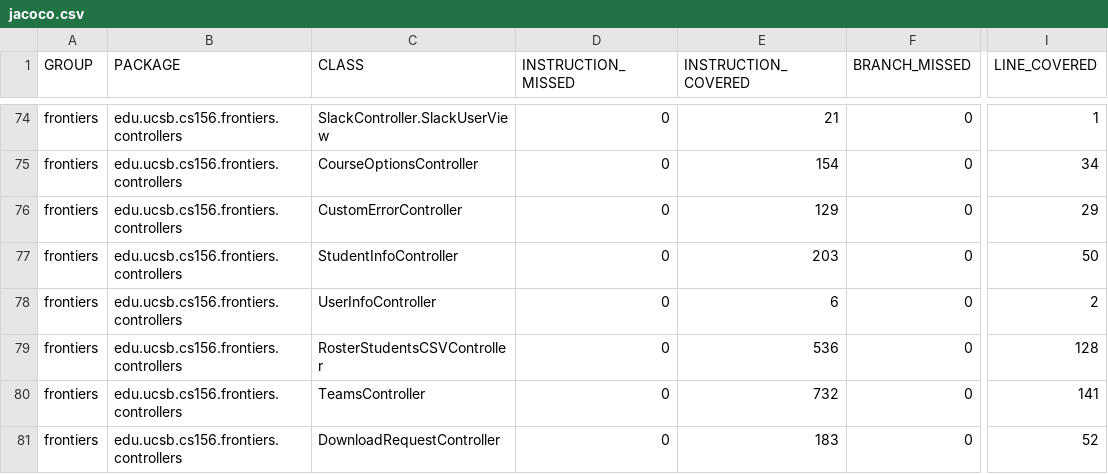
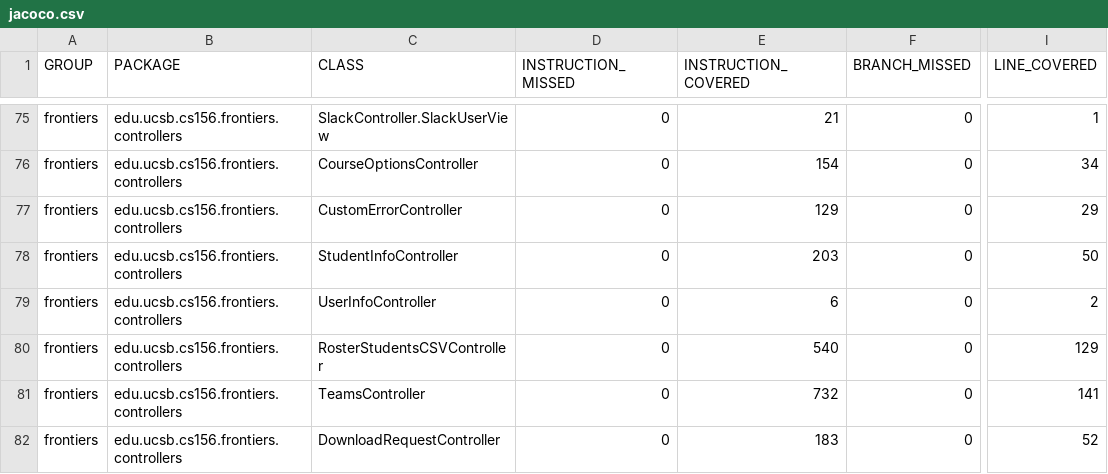
Before and after one commit to ucsb-cs156-f26/proj-frontiers-f26-12, a CSV file: prs/46/jacoco/jacoco.csv, drawn as a sheet; only a part is shown, gaps mark what is left out; addresses are those after the commit; the diff covers the shown part only; the diff names each change by its address in the sheet, - before the commit and + after, or states it on an @@ line.

```diff
--- a/prs/46/jacoco/jacoco.csv
+++ b/prs/46/jacoco/jacoco.csv
-E80 (INSTRUCTION_COVERED): 536
+E80 (INSTRUCTION_COVERED): 540
-I80 (LINE_COVERED): 128
+I80 (LINE_COVERED): 129
```
Also changed, not shown: 1 added row and 13 edited cells elsewhere in this file, 22 other files.
